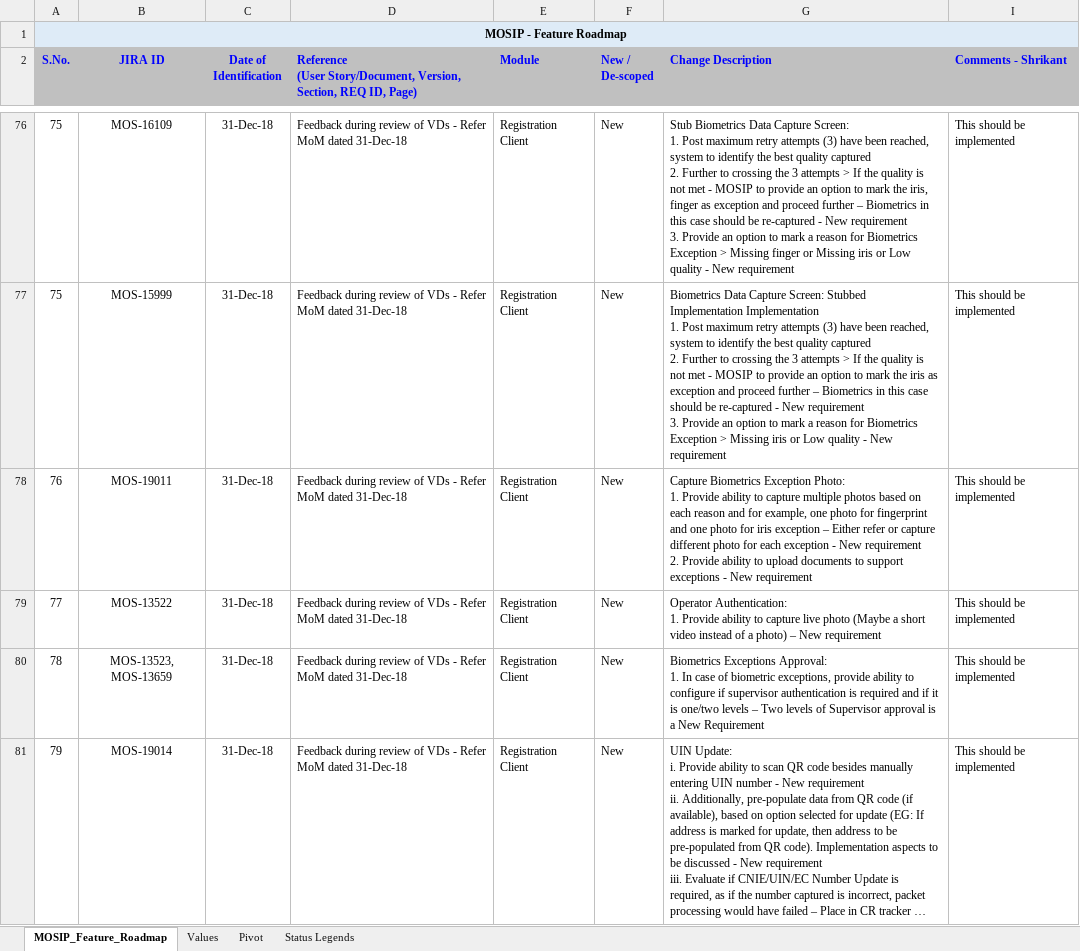
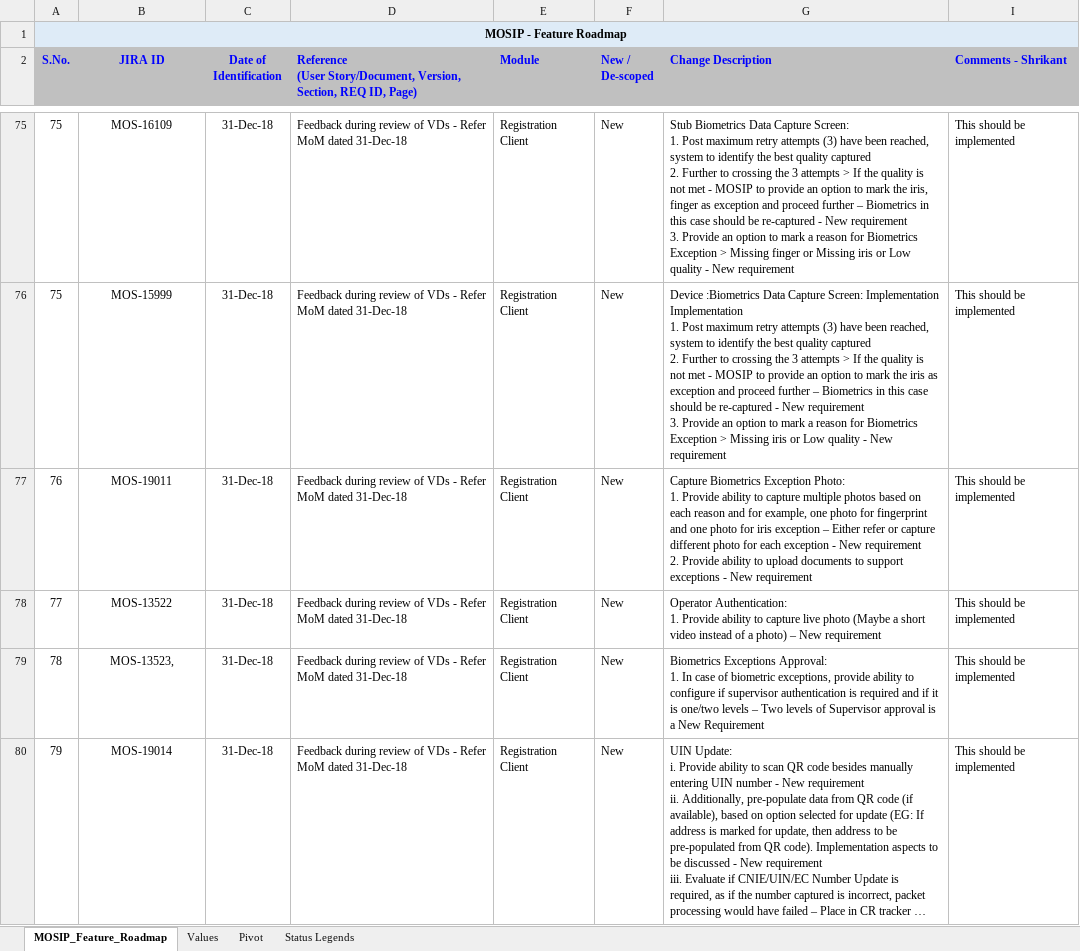
Before and after one commit to mosip/commons, an Excel workbook: docs/requirements/MOSIP_FeaturesRoadmap.xlsx, sheet MOSIP_Feature_Roadmap, drawn as a sheet; only a part is shown, gaps mark what is left out; long unchanged cells end in …; values as stored, in another font and other column widths than the file's, no borders; addresses are those after the commit; the diff covers the shown part only; the diff names each change by its address in the sheet, - before the commit and + after, or states it on an @@ line.

Commit message:
Add files via upload
Former-commit-id: 0a6f76c99f3bccfd60fe0e83ecd34f2e02f63b23
Former-commit-id: 3543fe6081ba8f0cd54901a64b9184b142737cbc
Former-commit-id: d96be8174ff1d9a51bdeef31d7bb030a9d71f33f

```diff
--- a/docs/requirements/MOSIP_FeaturesRoadmap.xlsx (sheet MOSIP_Feature_Roadmap)
+++ b/docs/requirements/MOSIP_FeaturesRoadmap.xlsx (sheet MOSIP_Feature_Roadmap)
-G76 (Change Description): Biometrics Data Capture Screen: Stubbed Implementation Implementation…
+G76 (Change Description): Device :Biometrics Data Capture Screen: Implementation Implementation…
-B79 (JIRA ID): MOS-13523, MOS-13659
+B79 (JIRA ID): MOS-13523,
```
Also changed, not shown: 1 removed row, 58 hidden or unhidden rows, 4 edited cells and cell formats elsewhere in this sheet, formulas that keep their value, hidden cells.
